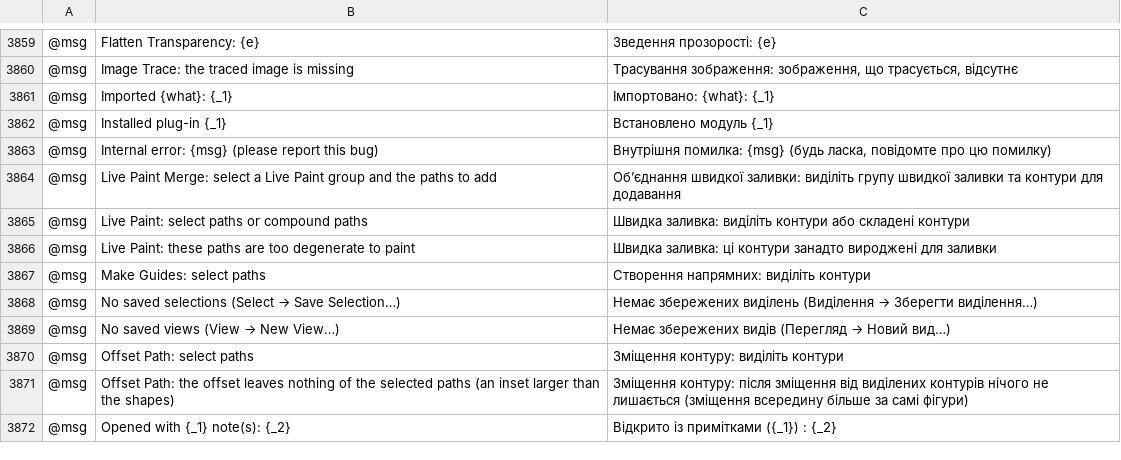
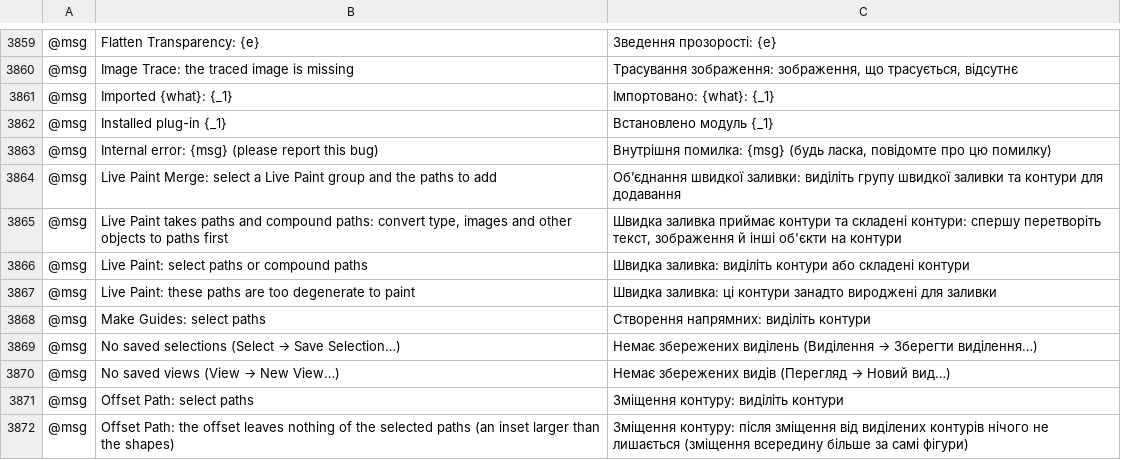
Before and after one commit to 0x-fork/vectorcraft, a TSV file: crates/ui-egui/src/i18n/uk.tsv, drawn as a sheet; only a part is shown, gaps mark what is left out; the shorter side is filled out with more unchanged rows; the diff names each change by its address in the sheet, - before the commit and + after, or states it on an @@ line.

```diff
--- a/crates/ui-egui/src/i18n/uk.tsv
+++ b/crates/ui-egui/src/i18n/uk.tsv
+row 3865: @msg | Live Paint takes paths and compound paths: convert type, images and other objects to paths first | Швидка заливка приймає контури та складені контури: спершу перетворіть текст, зображення й інші об'єкти на контури
```
Also changed, not shown: crates/ui-egui/src/i18n/bg.tsv, crates/ui-egui/src/i18n/el.tsv, 28 other files.
